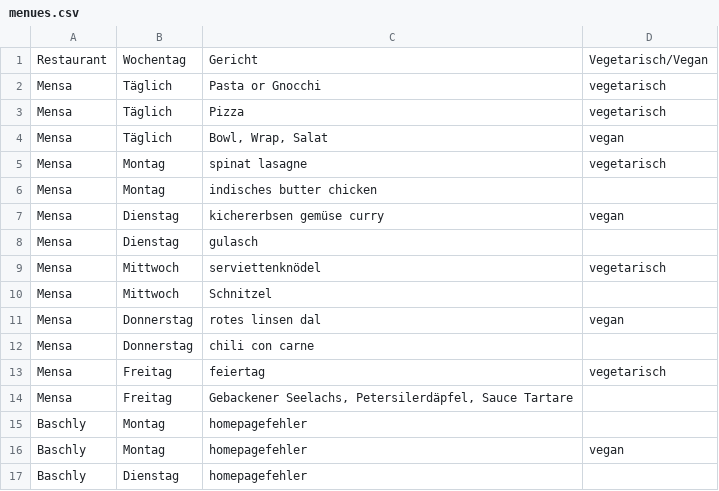
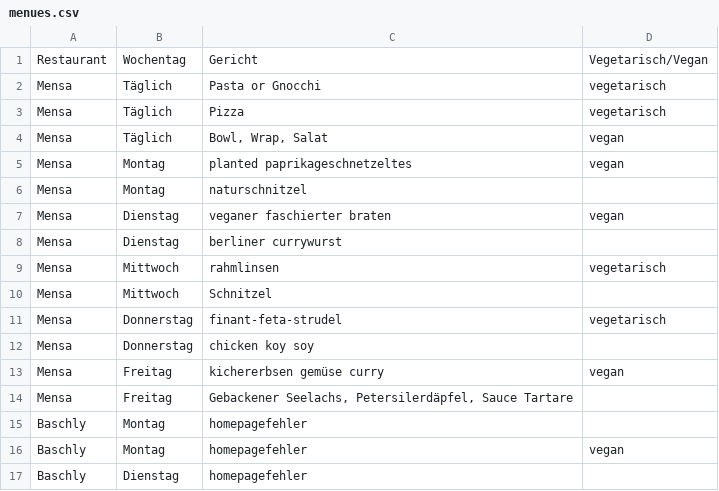
Before and after one commit to ClaraHimmelbauer/mittagsmenue_wu, a CSV file: data/menues.csv, drawn as a sheet; only a part is shown; the diff covers the shown part only.

```diff
--- a/data/menues.csv
+++ b/data/menues.csv
@@ -4,11 +4,11 @@ Mensa;Täglich;Pizza;vegetarisch
 Mensa;Täglich;Bowl, Wrap, Salat;vegan
-Mensa;Montag;spinat lasagne;vegetarisch
-Mensa;Montag;indisches butter chicken;
-Mensa;Dienstag;kichererbsen gemüse curry;vegan
-Mensa;Dienstag;gulasch;
-Mensa;Mittwoch;serviettenknödel;vegetarisch
+Mensa;Montag;planted paprikageschnetzeltes;vegan
+Mensa;Montag;naturschnitzel;
+Mensa;Dienstag;veganer faschierter braten;vegan
+Mensa;Dienstag;berliner currywurst;
+Mensa;Mittwoch;rahmlinsen;vegetarisch
 Mensa;Mittwoch;Schnitzel;
-Mensa;Donnerstag;rotes linsen dal;vegan
-Mensa;Donnerstag;chili con carne;
-Mensa;Freitag;feiertag;vegetarisch
+Mensa;Donnerstag;finant-feta-strudel;vegetarisch
+Mensa;Donnerstag;chicken koy soy;
+Mensa;Freitag;kichererbsen gemüse curry;vegan
 Mensa;Freitag;Gebackener Seelachs, Petersilerdäpfel, Sauce Tartare;
```
Also changed, not shown: 1 added row, 1 removed row and 56 edited cells elsewhere in this file.
